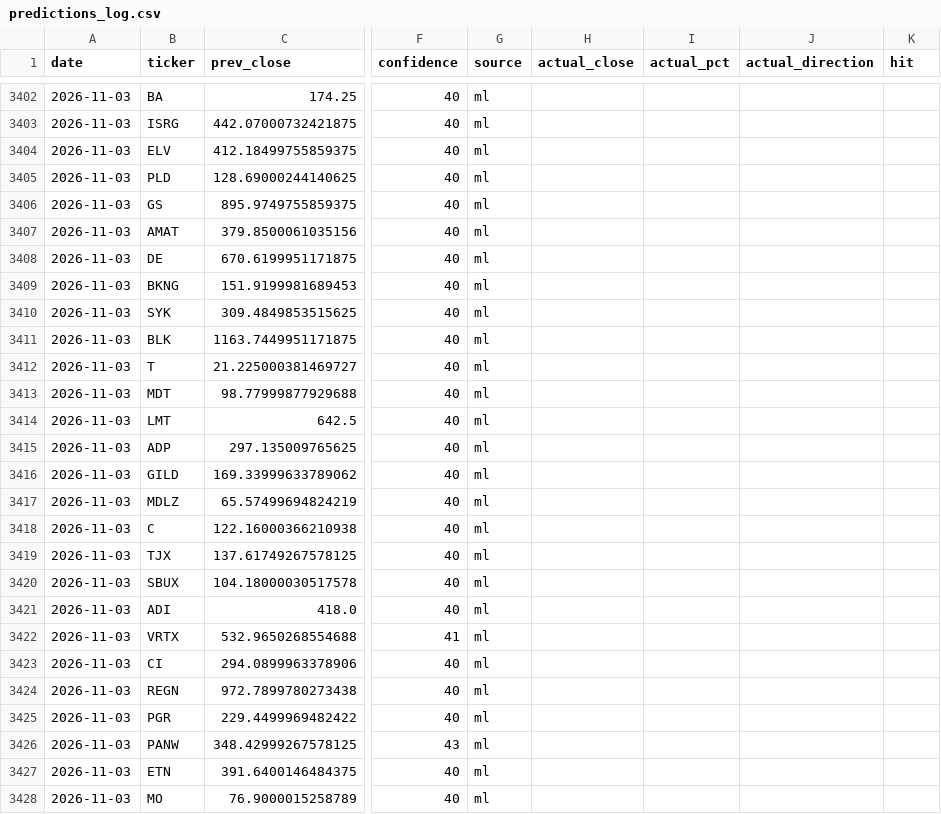
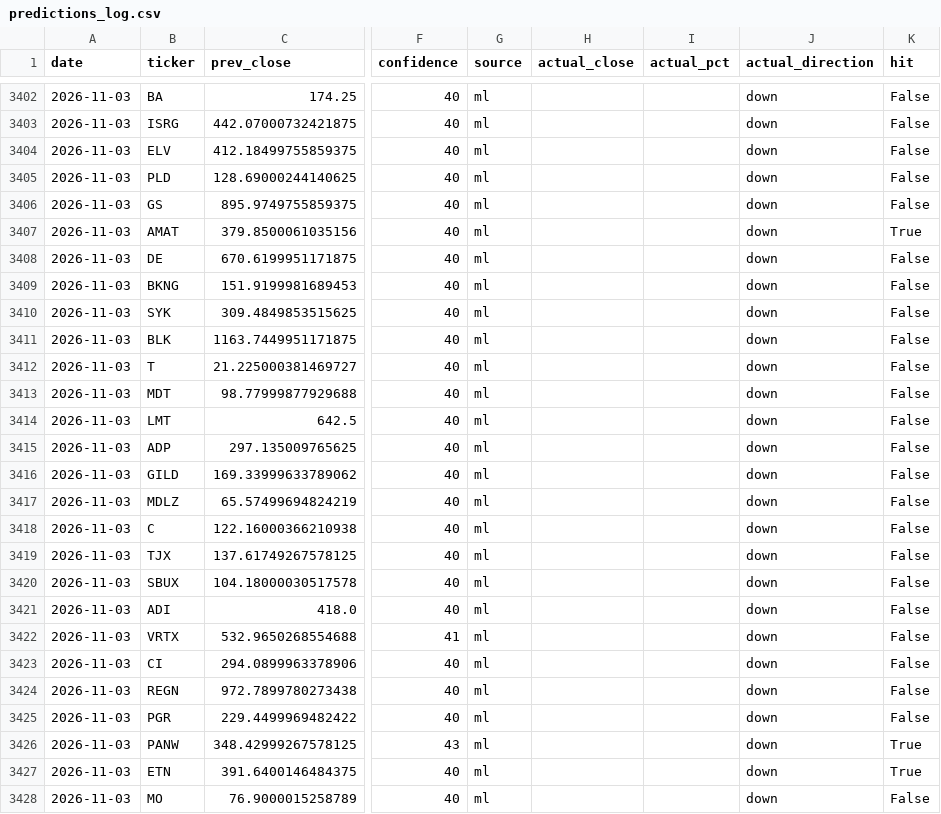
Before and after one commit to Revanth-Naik/niffler, a CSV file: data/processed/predictions_log.csv, drawn as a sheet; only a part is shown, gaps mark what is left out; the diff covers the shown part only; the diff names each change by its address in the sheet, - before the commit and + after, or states it on an @@ line.

Commit message:
Record actuals for 2026-11-04

```diff
--- a/data/processed/predictions_log.csv
+++ b/data/processed/predictions_log.csv
-J3402:J3428 (actual_direction): (empty)
+J3402:J3428 (actual_direction): down
-K3402:K3406 (hit): (empty)
+K3402:K3406 (hit): False
-K3407 (hit): (empty)
+K3407 (hit): True
-K3408:K3425 (hit): (empty)
+K3408:K3425 (hit): False
-K3426:K3427 (hit): (empty)
+K3426:K3427 (hit): True
-K3428 (hit): (empty)
+K3428 (hit): False
```
Also changed, not shown: 140 edited cells elsewhere in this file.
